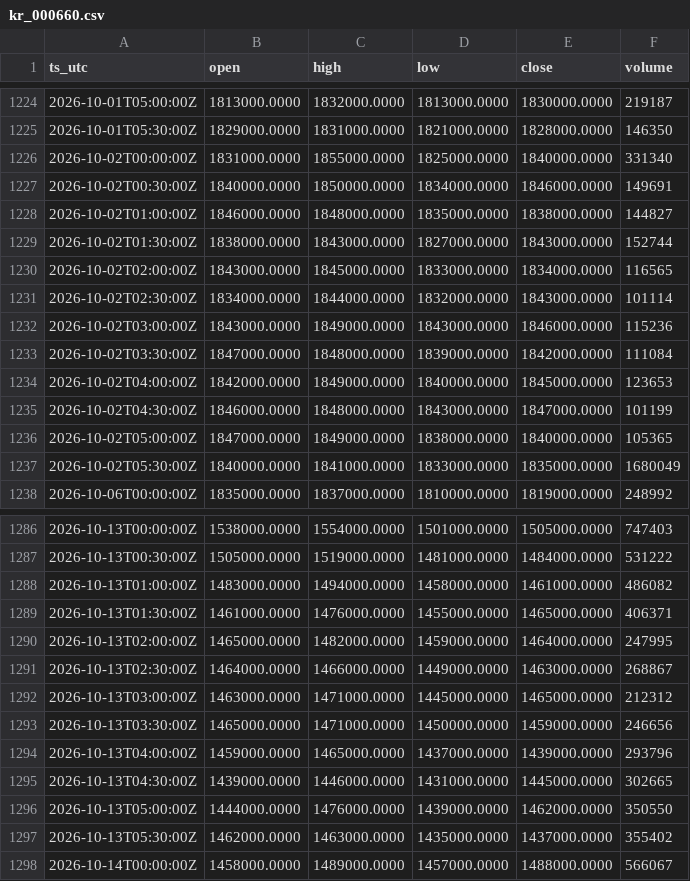
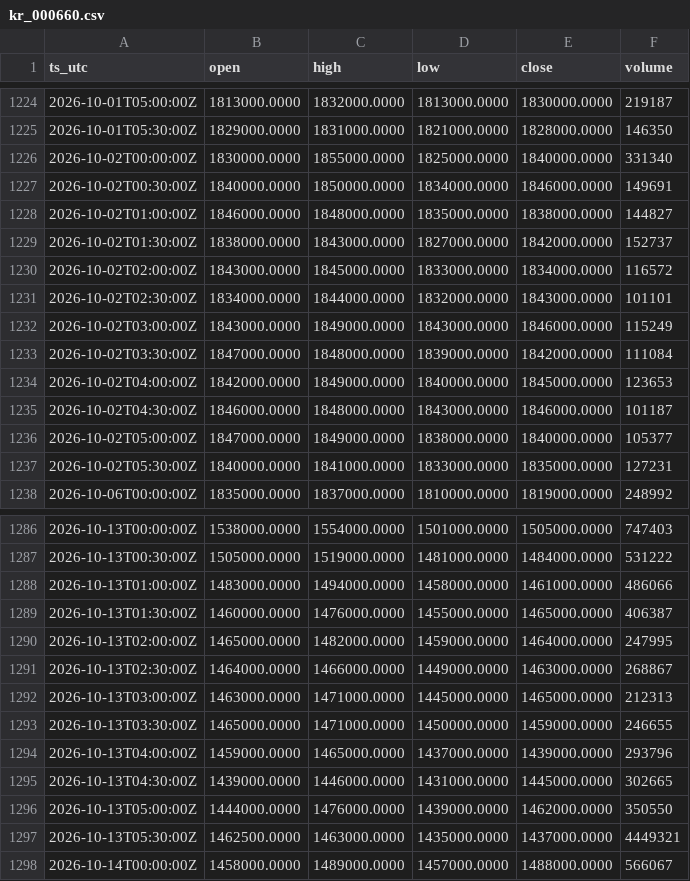
Before and after one commit to OntologyForCapital/skhynix-adr-parity, a CSV file: data/kr_000660.csv, drawn as a sheet; only a part is shown, gaps mark what is left out; the diff covers the shown part only.

```diff
--- a/data/kr_000660.csv
+++ b/data/kr_000660.csv
@@ -1225,14 +1225,14 @@ ts_utc,open,high,low,close,volume
 2026-10-01T05:30:00Z,1829000.0000,1831000.0000,1821000.0000,1828000.0000,146350
-2026-10-02T00:00:00Z,1831000.0000,1855000.0000,1825000.0000,1840000.0000,331340
+2026-10-02T00:00:00Z,1830000.0000,1855000.0000,1825000.0000,1840000.0000,331340
 2026-10-02T00:30:00Z,1840000.0000,1850000.0000,1834000.0000,1846000.0000,149691
 2026-10-02T01:00:00Z,1846000.0000,1848000.0000,1835000.0000,1838000.0000,144827
-2026-10-02T01:30:00Z,1838000.0000,1843000.0000,1827000.0000,1843000.0000,152744
-2026-10-02T02:00:00Z,1843000.0000,1845000.0000,1833000.0000,1834000.0000,116565
-2026-10-02T02:30:00Z,1834000.0000,1844000.0000,1832000.0000,1843000.0000,101114
-2026-10-02T03:00:00Z,1843000.0000,1849000.0000,1843000.0000,1846000.0000,115236
+2026-10-02T01:30:00Z,1838000.0000,1843000.0000,1827000.0000,1842000.0000,152737
+2026-10-02T02:00:00Z,1843000.0000,1845000.0000,1833000.0000,1834000.0000,116572
+2026-10-02T02:30:00Z,1834000.0000,1844000.0000,1832000.0000,1843000.0000,101101
+2026-10-02T03:00:00Z,1843000.0000,1849000.0000,1843000.0000,1846000.0000,115249
 2026-10-02T03:30:00Z,1847000.0000,1848000.0000,1839000.0000,1842000.0000,111084
 2026-10-02T04:00:00Z,1842000.0000,1849000.0000,1840000.0000,1845000.0000,123653
-2026-10-02T04:30:00Z,1846000.0000,1848000.0000,1843000.0000,1847000.0000,101199
-2026-10-02T05:00:00Z,1847000.0000,1849000.0000,1838000.0000,1840000.0000,105365
-2026-10-02T05:30:00Z,1840000.0000,1841000.0000,1833000.0000,1835000.0000,1680049
+2026-10-02T04:30:00Z,1846000.0000,1848000.0000,1843000.0000,1846000.0000,101187
+2026-10-02T05:00:00Z,1847000.0000,1849000.0000,1838000.0000,1840000.0000,105377
+2026-10-02T05:30:00Z,1840000.0000,1841000.0000,1833000.0000,1835000.0000,127231
 2026-10-06T00:00:00Z,1835000.0000,1837000.0000,1810000.0000,1819000.0000,248992
@@ -1287,8 +1287,8 @@ ts_utc,open,high,low,close,volume
 2026-10-13T00:30:00Z,1505000.0000,1519000.0000,1481000.0000,1484000.0000,531222
-2026-10-13T01:00:00Z,1483000.0000,1494000.0000,1458000.0000,1461000.0000,486082
-2026-10-13T01:30:00Z,1461000.0000,1476000.0000,1455000.0000,1465000.0000,406371
+2026-10-13T01:00:00Z,1483000.0000,1494000.0000,1458000.0000,1461000.0000,486066
+2026-10-13T01:30:00Z,1460000.0000,1476000.0000,1455000.0000,1465000.0000,406387
 2026-10-13T02:00:00Z,1465000.0000,1482000.0000,1459000.0000,1464000.0000,247995
 2026-10-13T02:30:00Z,1464000.0000,1466000.0000,1449000.0000,1463000.0000,268867
-2026-10-13T03:00:00Z,1463000.0000,1471000.0000,1445000.0000,1465000.0000,212312
-2026-10-13T03:30:00Z,1465000.0000,1471000.0000,1450000.0000,1459000.0000,246656
+2026-10-13T03:00:00Z,1463000.0000,1471000.0000,1445000.0000,1465000.0000,212313
+2026-10-13T03:30:00Z,1465000.0000,1471000.0000,1450000.0000,1459000.0000,246655
 2026-10-13T04:00:00Z,1459000.0000,1465000.0000,1437000.0000,1439000.0000,293796
@@ -1296,3 +1296,3 @@ ts_utc,open,high,low,close,volume
 2026-10-13T05:00:00Z,1444000.0000,1476000.0000,1439000.0000,1462000.0000,350550
-2026-10-13T05:30:00Z,1462000.0000,1463000.0000,1435000.0000,1437000.0000,355402
+2026-10-13T05:30:00Z,1462500.0000,1463000.0000,1435000.0000,1437000.0000,4449321
 2026-10-14T00:00:00Z,1458000.0000,1489000.0000,1457000.0000,1488000.0000,566067
```
Also changed, not shown: 131 edited cells elsewhere in this file, data/fx_usdkrw.csv, data/us_skhy.csv.
